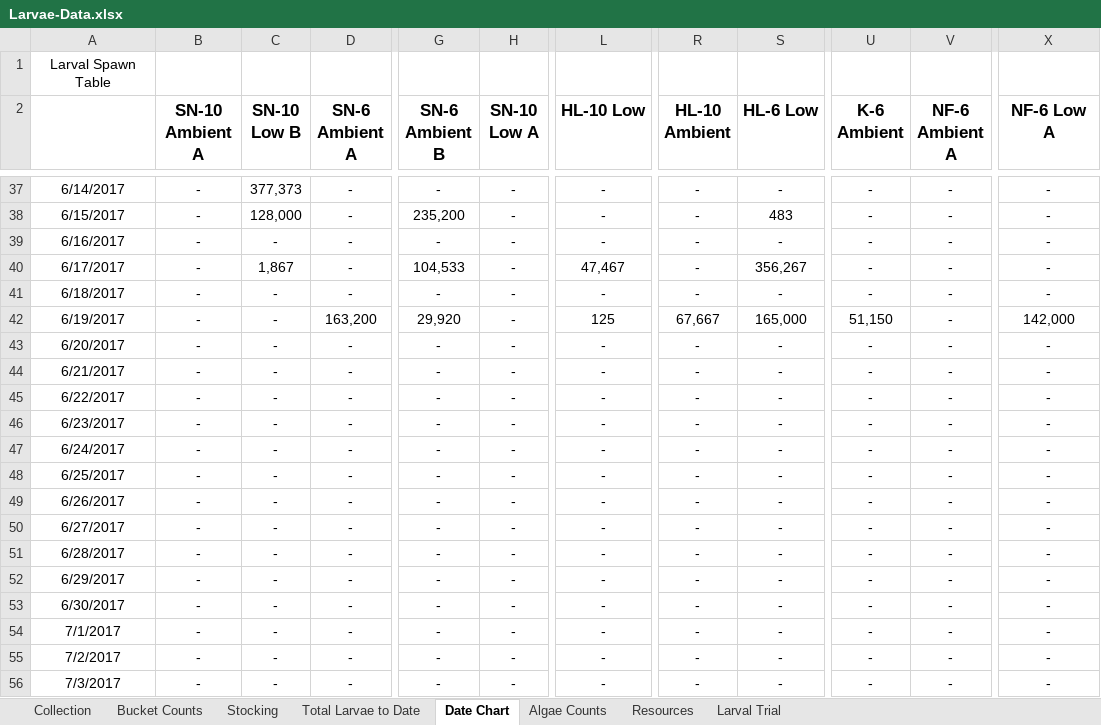
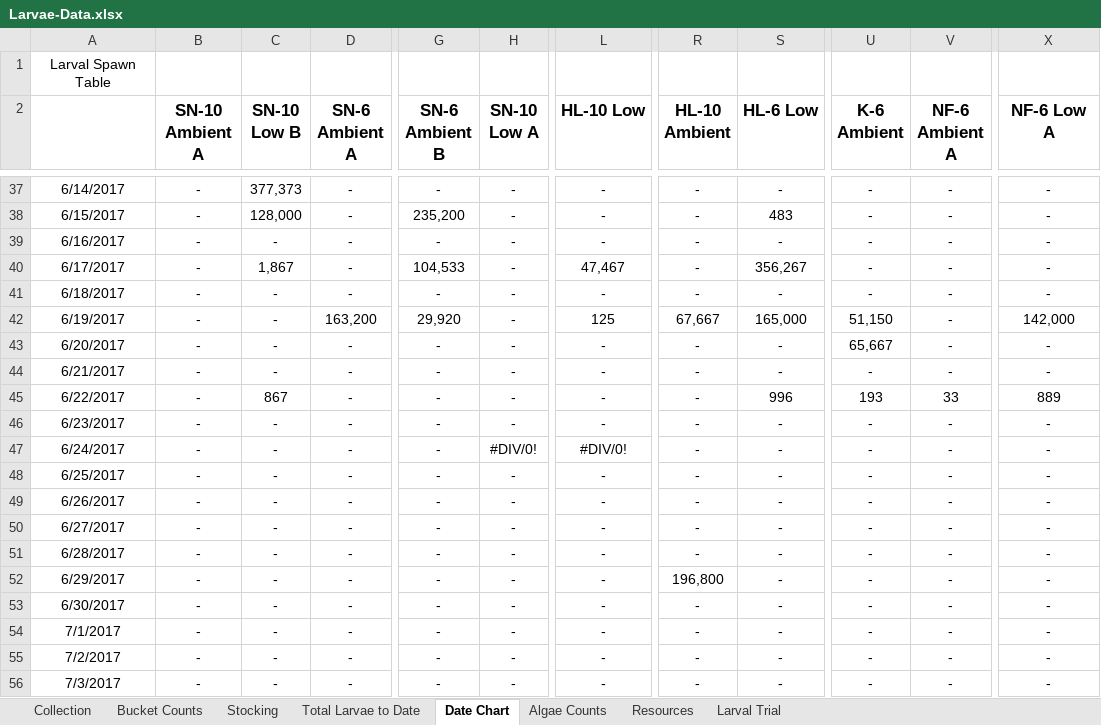
Before and after one commit to laurahspencer/O.lurida_Stress, an Excel workbook: Data/Larvae-Data.xlsx, sheet Date Chart, drawn as a sheet; only a part is shown, gaps mark what is left out; values as stored, in another font and other column widths than the file's, no borders; charts and pictures not drawn; the diff names each change by its address in the sheet, - before the commit and + after, or states it on an @@ line.

```diff
--- a/Data/Larvae-Data.xlsx (sheet Date Chart)
+++ b/Data/Larvae-Data.xlsx (sheet Date Chart)
-U43 (K-6 Ambient): -
+U43 (K-6 Ambient): 65,667
-C45 (SN-10 Low B): -
+C45 (SN-10 Low B): 867
-S45 (HL-6 Low): -
+S45 (HL-6 Low): 996
-U45 (K-6 Ambient): -
+U45 (K-6 Ambient): 193
-V45 (NF-6 Ambient A): -
+V45 (NF-6 Ambient A): 33
-X45 (NF-6 Low A): -
+X45 (NF-6 Low A): 889
-H47 (SN-10 Low A): -
+H47 (SN-10 Low A): #DIV/0!
-L47 (HL-10 Low): -
+L47 (HL-10 Low): #DIV/0!
-R52 (HL-10 Ambient): -
+R52 (HL-10 Ambient): 196,800
```
Also changed, not shown: sheet Bucket Counts, sheet Collection, sheet Total Larvae to Date, sheet Larval Trial, formulas that keep their value, hidden cells, charts or pictures, Data/20170408_Sampling-Data.xlsx, 2 other files.
